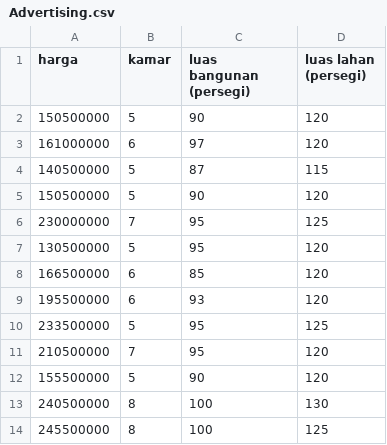
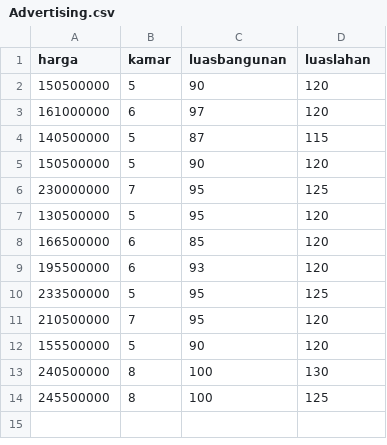
Before and after one commit to wildanidz/data, a CSV file: Advertising.csv, drawn as a sheet.

Commit message:
Update Advertising.csv

```diff
--- a/Advertising.csv
+++ b/Advertising.csv
@@ -1,2 +1,2 @@
-harga,kamar,luas bangunan (persegi) ,luas lahan (persegi)
+harga,kamar,luasbangunan,luaslahan
 150500000,5,90,120
```
